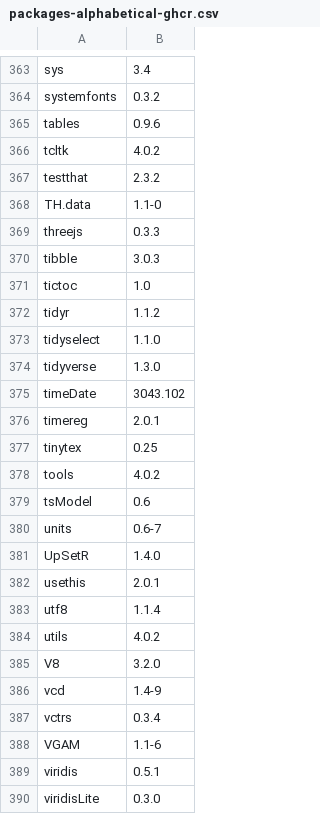
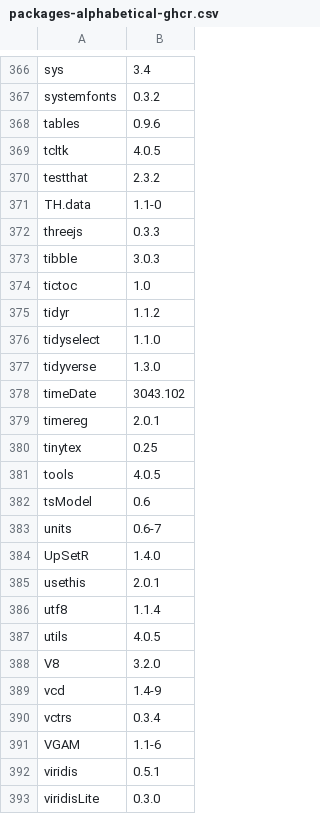
Before and after one commit to remlapmot/reverse-engineer-r-docker, a CSV file: packages-alphabetical-ghcr.csv, drawn as a sheet; only a part is shown, gaps mark what is left out; the diff covers the shown part only.

```diff
--- a/packages-alphabetical-ghcr.csv
+++ b/packages-alphabetical-ghcr.csv
@@ -365,3 +368,3 @@
 "tables","0.9.6"
-"tcltk","4.0.2"
+"tcltk","4.0.5"
 "testthat","2.3.2"
@@ -377,3 +380,3 @@
 "tinytex","0.25"
-"tools","4.0.2"
+"tools","4.0.5"
 "tsModel","0.6"
@@ -383,3 +386,3 @@
 "utf8","1.1.4"
-"utils","4.0.2"
+"utils","4.0.5"
 "V8","3.2.0"
```
Also changed, not shown: 3 added rows and 11 edited cells elsewhere in this file, packages-alphabetical-legacy-04.csv, packages-ghcr.csv, 2 other files.
